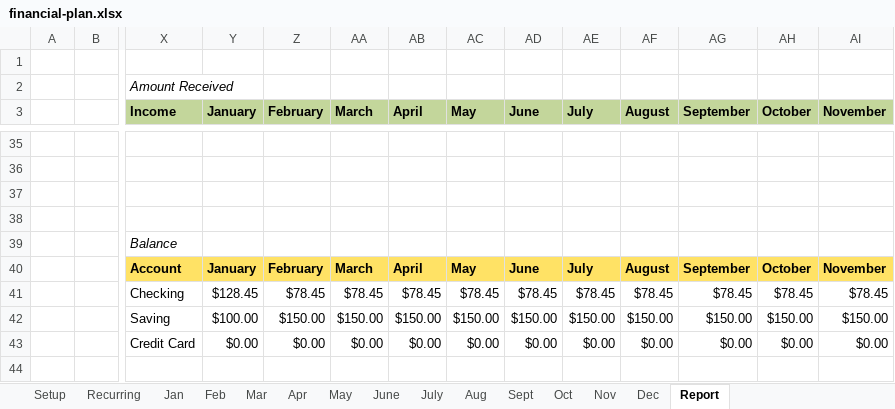
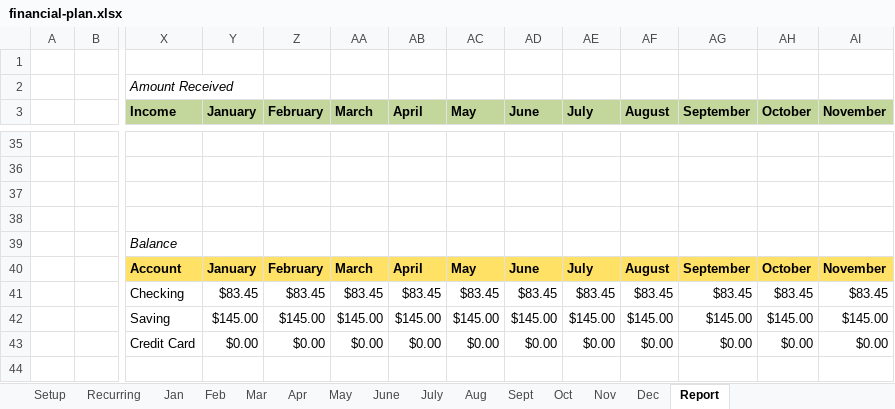
Before and after one commit to jacobq/budget-spreadsheet, an Excel workbook: financial-plan.xlsx, sheet Report, drawn as a sheet; only a part is shown, gaps mark what is left out; values as stored, in another font and other column widths than the file's, no borders; charts and pictures and conditional formats not drawn; removed rows and columns are numbered as before the commit, all else as after; rows hold the shown columns only; the diff names each change by its address in the sheet, - before the commit and + after, or states it on an @@ line.

```diff
--- a/financial-plan.xlsx (sheet Report)
+++ b/financial-plan.xlsx (sheet Report)
-row 41:  |  | Checking | $128.45 | $78.45 | $78.45 | $78.45 | $78.45 | $78.45 | $78.45 | $78.45 | $78.45 | $78.45 | $78.45
-row 42:  |  | Saving | $100.00 | $150.00 | $150.00 | $150.00 | $150.00 | $150.00 | $150.00 | $150.00 | $150.00 | $150.00 | $150.00
+row 41:  |  | Checking | $83.45 | $83.45 | $83.45 | $83.45 | $83.45 | $83.45 | $83.45 | $83.45 | $83.45 | $83.45 | $83.45
+row 42:  |  | Saving | $145.00 | $145.00 | $145.00 | $145.00 | $145.00 | $145.00 | $145.00 | $145.00 | $145.00 | $145.00 | $145.00
```
Also changed, not shown: sheet Jan, sheet Dec, sheet May, sheet Sept, sheet Nov, sheet June, 6 more sheets, charts or pictures.
